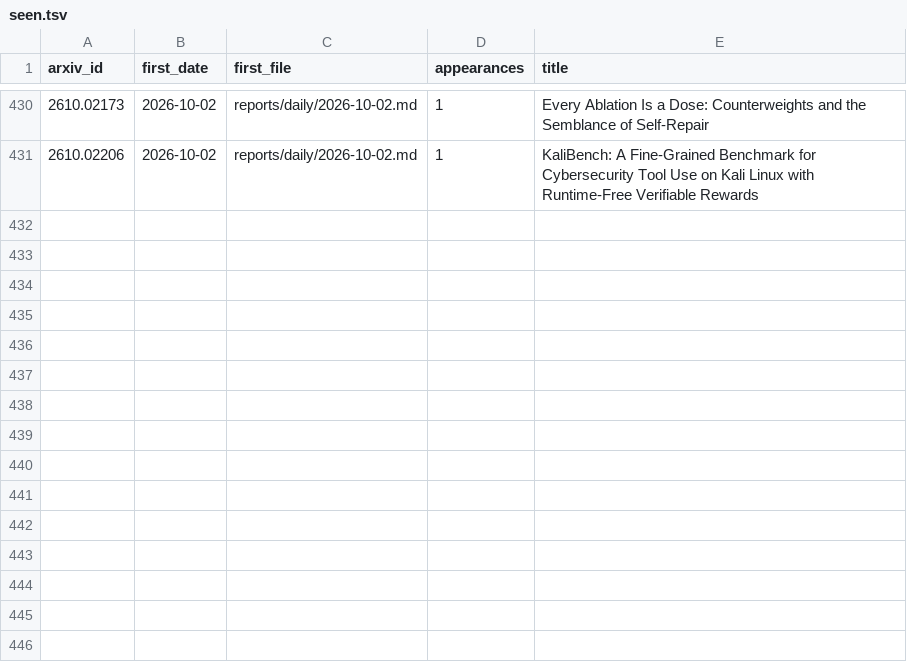
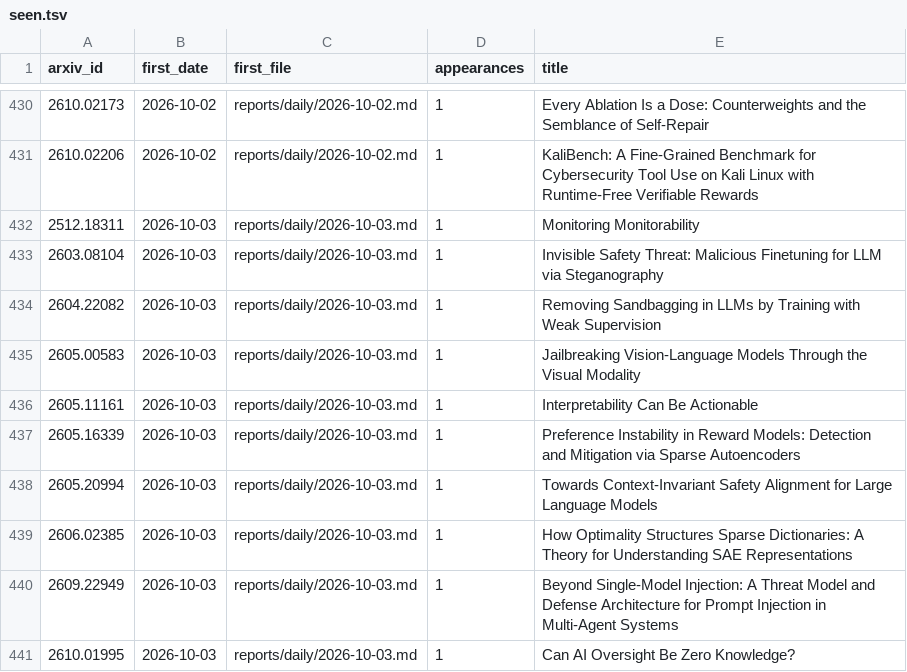
Before and after one commit to GusSand/research-radar, a TSV file: reports/index/seen.tsv, drawn as a sheet; only a part is shown, gaps mark what is left out; the diff names each change by its address in the sheet, - before the commit and + after, or states it on an @@ line.

```diff
--- a/reports/index/seen.tsv
+++ b/reports/index/seen.tsv
+row 432: 2512.18311 | 2026-10-03 | reports/daily/2026-10-03.md | 1 | Monitoring Monitorability
+row 433: 2603.08104 | 2026-10-03 | reports/daily/2026-10-03.md | 1 | Invisible Safety Threat: Malicious Finetuning for LLM via Steganography
+row 434: 2604.22082 | 2026-10-03 | reports/daily/2026-10-03.md | 1 | Removing Sandbagging in LLMs by Training with Weak Supervision
+row 435: 2605.00583 | 2026-10-03 | reports/daily/2026-10-03.md | 1 | Jailbreaking Vision-Language Models Through the Visual Modality
+row 436: 2605.11161 | 2026-10-03 | reports/daily/2026-10-03.md | 1 | Interpretability Can Be Actionable
+row 437: 2605.16339 | 2026-10-03 | reports/daily/2026-10-03.md | 1 | Preference Instability in Reward Models: Detection and Mitigation via Sparse Autoencoders
+row 438: 2605.20994 | 2026-10-03 | reports/daily/2026-10-03.md | 1 | Towards Context-Invariant Safety Alignment for Large Language Models
+row 439: 2606.02385 | 2026-10-03 | reports/daily/2026-10-03.md | 1 | How Optimality Structures Sparse Dictionaries: A Theory for Understanding SAE Representations
+row 440: 2609.22949 | 2026-10-03 | reports/daily/2026-10-03.md | 1 | Beyond Single-Model Injection: A Threat Model and Defense Architecture for Prompt Injection in Multi-Agent Systems
+row 441: 2610.01995 | 2026-10-03 | reports/daily/2026-10-03.md | 1 | Can AI Oversight Be Zero Knowledge?
```
Also changed, not shown: 2 other files.
